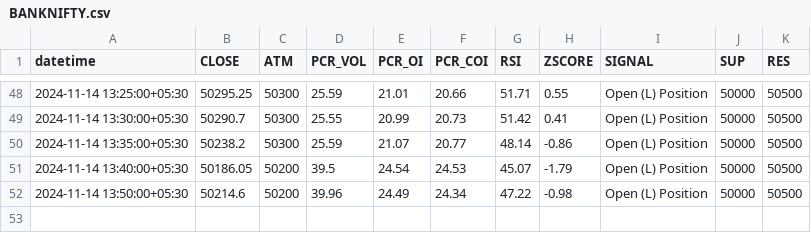
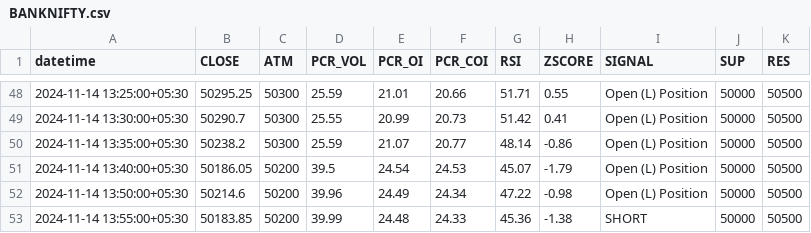
Before and after one commit to rameshkabade/data, a CSV file: BANKNIFTY.csv, drawn as a sheet; only a part is shown, gaps mark what is left out; the diff names each change by its address in the sheet, - before the commit and + after, or states it on an @@ line.

Commit message:
Updated BANKNIFTY.csv with new data

```diff
--- a/BANKNIFTY.csv
+++ b/BANKNIFTY.csv
+row 53: 2024-11-14 13:55:00+05:30 | 50183.85 | 50200 | 39.99 | 24.48 | 24.33 | 45.36 | -1.38 | SHORT | 50000 | 50500
```
